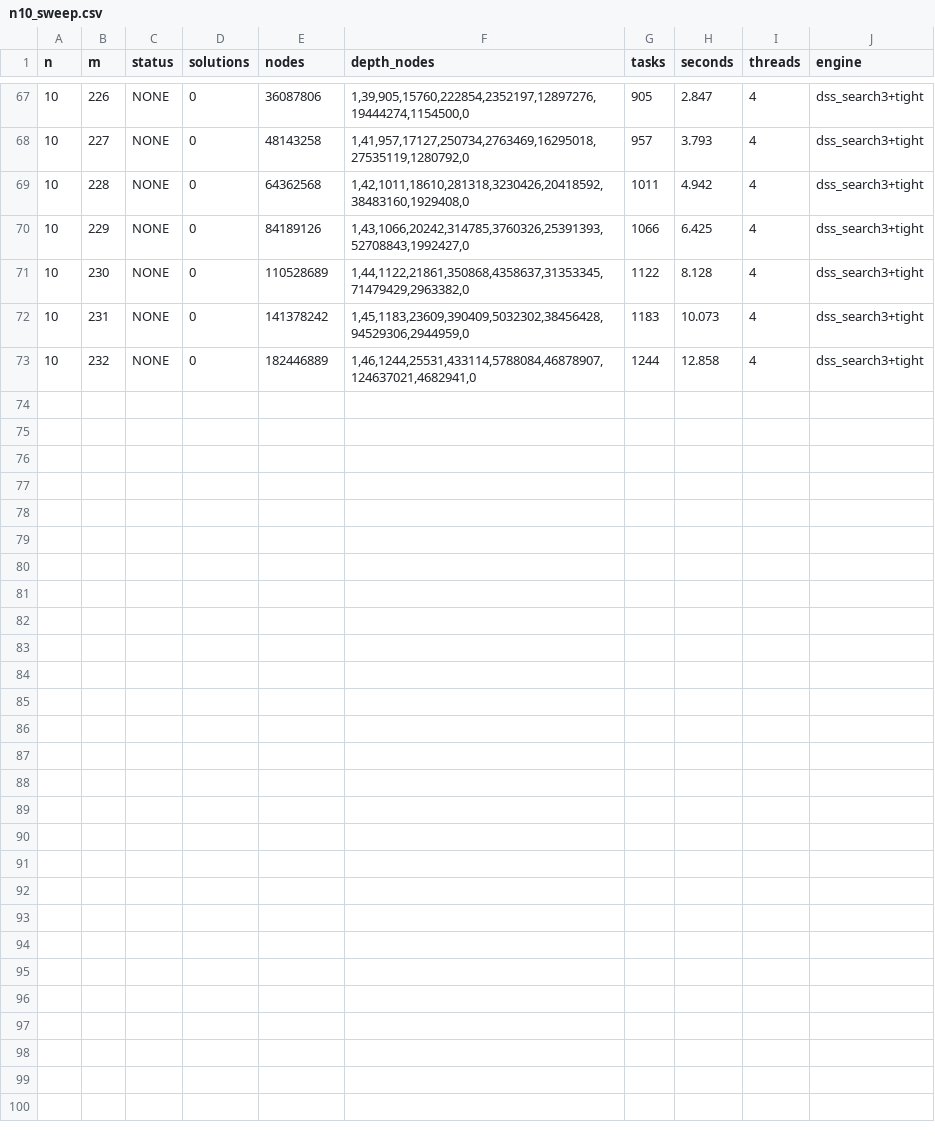
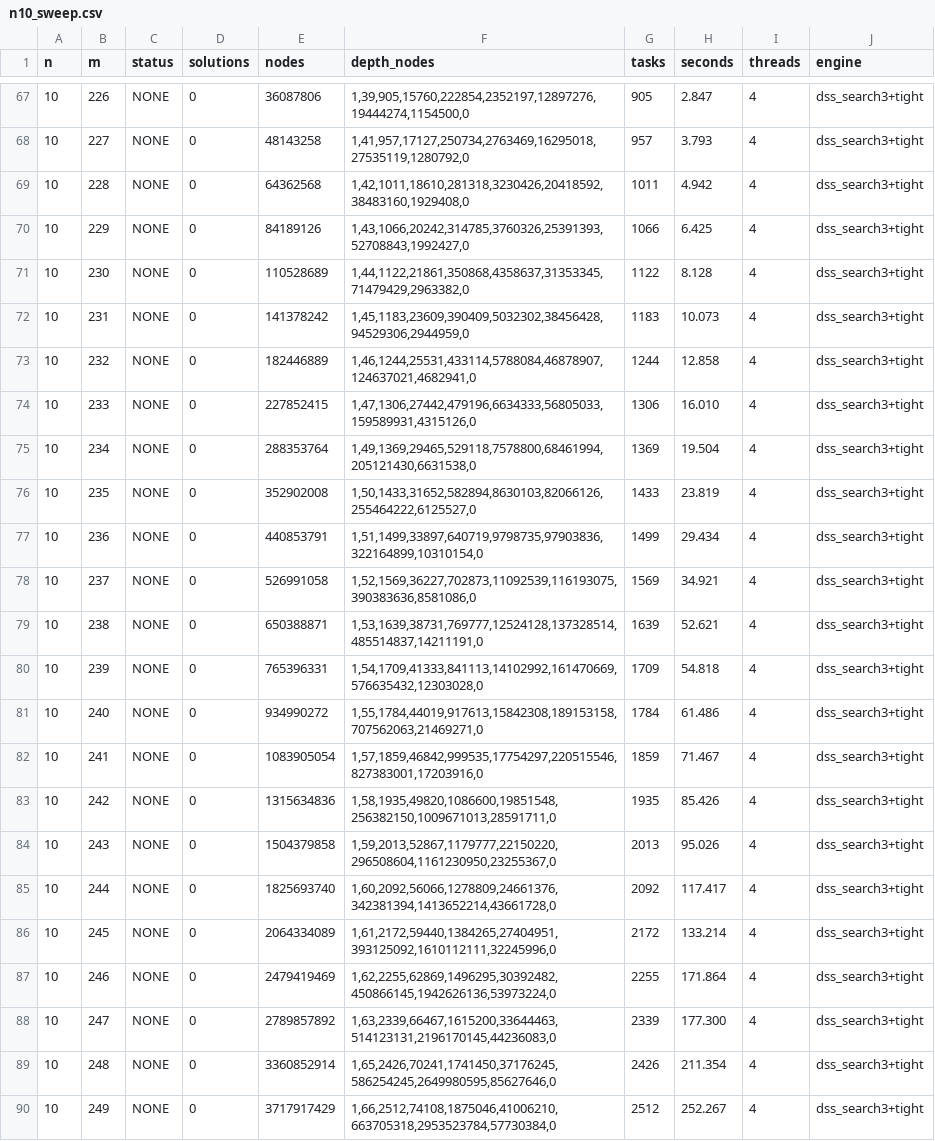
Before and after one commit to farev/Matematica, a CSV file: conjectures/distinct-subset-sums/data/n10_sweep.csv, drawn as a sheet; only a part is shown, gaps mark what is left out.

```diff
--- a/conjectures/distinct-subset-sums/data/n10_sweep.csv
+++ b/conjectures/distinct-subset-sums/data/n10_sweep.csv
@@ -73 +73,18 @@ n,m,status,solutions,nodes,depth_nodes,tasks,seconds,threads,engine
 10,232,NONE,0,182446889,"1,46,1244,25531,433114,5788084,46878907,124637021,4682941,0",1244,12.858,4,dss_search3+tight
+10,233,NONE,0,227852415,"1,47,1306,27442,479196,6634333,56805033,159589931,4315126,0",1306,16.010,4,dss_search3+tight
+10,234,NONE,0,288353764,"1,49,1369,29465,529118,7578800,68461994,205121430,6631538,0",1369,19.504,4,dss_search3+tight
+10,235,NONE,0,352902008,"1,50,1433,31652,582894,8630103,82066126,255464222,6125527,0",1433,23.819,4,dss_search3+tight
+10,236,NONE,0,440853791,"1,51,1499,33897,640719,9798735,97903836,322164899,10310154,0",1499,29.434,4,dss_search3+tight
+10,237,NONE,0,526991058,"1,52,1569,36227,702873,11092539,116193075,390383636,8581086,0",1569,34.921,4,dss_search3+tight
+10,238,NONE,0,650388871,"1,53,1639,38731,769777,12524128,137328514,485514837,14211191,0",1639,52.621,4,dss_search3+tight
+10,239,NONE,0,765396331,"1,54,1709,41333,841113,14102992,161470669,576635432,12303028,0",1709,54.818,4,dss_search3+tight
+10,240,NONE,0,934990272,"1,55,1784,44019,917613,15842308,189153158,707562063,21469271,0",1784,61.486,4,dss_search3+tight
+10,241,NONE,0,1083905054,"1,57,1859,46842,999535,17754297,220515546,827383001,17203916,0",1859,71.467,4,dss_search3+tight
+10,242,NONE,0,1315634836,"1,58,1935,49820,1086600,19851548,256382150,1009671013,28591711,0",1935,85.426,4,dss_search3+tight
+10,243,NONE,0,1504379858,"1,59,2013,52867,1179777,22150220,296508604,1161230950,23255367,0",2013,95.026,4,dss_search3+tight
+10,244,NONE,0,1825693740,"1,60,2092,56066,1278809,24661376,342381394,1413652214,43661728,0",2092,117.417,4,dss_search3+tight
+10,245,NONE,0,2064334089,"1,61,2172,59440,1384265,27404951,393125092,1610112111,32245996,0",2172,133.214,4,dss_search3+tight
+10,246,NONE,0,2479419469,"1,62,2255,62869,1496295,30392482,450866145,1942626136,53973224,0",2255,171.864,4,dss_search3+tight
+10,247,NONE,0,2789857892,"1,63,2339,66467,1615200,33644463,514123131,2196170145,44236083,0",2339,177.300,4,dss_search3+tight
+10,248,NONE,0,3360852914,"1,65,2426,70241,1741450,37176245,586254245,2649980595,85627646,0",2426,211.354,4,dss_search3+tight
+10,249,NONE,0,3717917429,"1,66,2512,74108,1875046,41006210,663705318,2953523784,57730384,0",2512,252.267,4,dss_search3+tight
```
Also changed, not shown: 1 other file.
